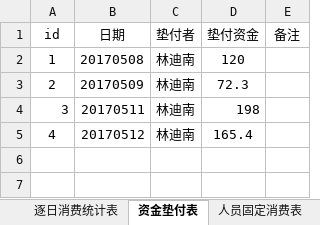
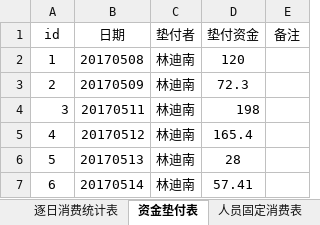
Before and after one commit to zjkl19/reimburse, an Excel workbook: 莆田项目部公共开支明细表数据库版本20170421起.xlsx, sheet 资金垫付表, drawn as a sheet; values as stored, in another font and other column widths than the file's, no borders; the diff names each change by its address in the sheet, - before the commit and + after, or states it on an @@ line.

```diff
--- a/莆田项目部公共开支明细表数据库版本20170421起.xlsx (sheet 资金垫付表)
+++ b/莆田项目部公共开支明细表数据库版本20170421起.xlsx (sheet 资金垫付表)
+row 6: 5 | 20170513 | 林迪南 | 28
+row 7: 6 | 20170514 | 林迪南 | 57.41
```
Also changed, not shown: sheet 莆田维养项目部签到表, sheet 莆田绶溪公园施工监控项目签到表, sheet 逐日消费统计表, sheet 公共消费权重表.
